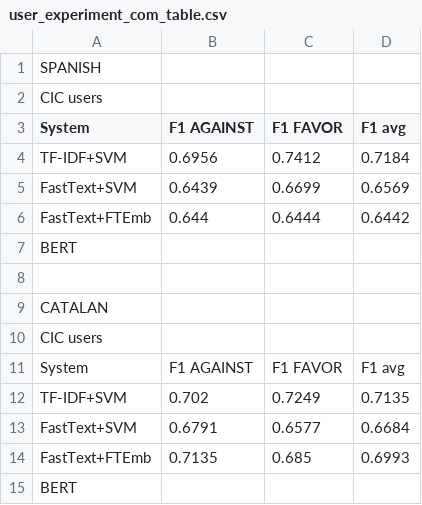
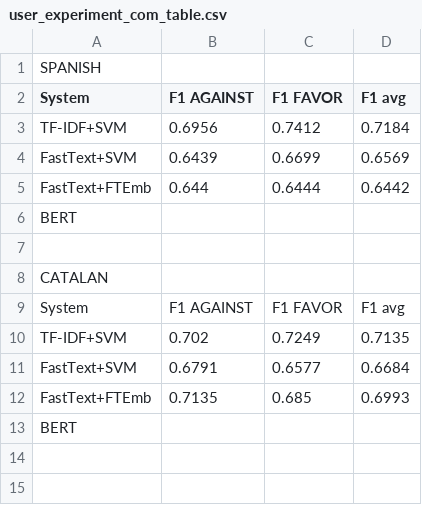
Before and after one commit to ZotovaElena/Multilingual-Stance-Detection, a CSV file: user_experiment_com_table.csv, drawn as a sheet; the diff names each change by its address in the sheet, - before the commit and + after, or states it on an @@ line.

Commit message:
Update user_experiment_com_table.csv

```diff
--- a/user_experiment_com_table.csv
+++ b/user_experiment_com_table.csv
-row 2: CIC users
-row 10: CIC users
```
